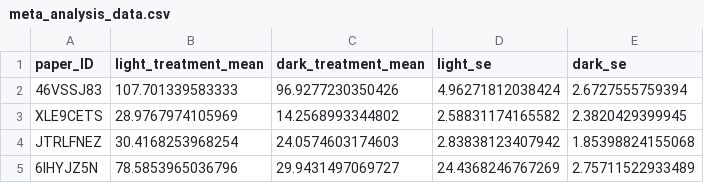
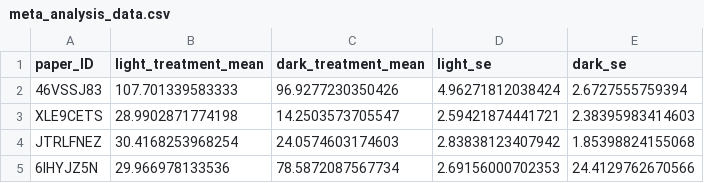
Before and after one commit to c-noonan-02/bat_phenology_data_extraction, a CSV file: time_activity_onset/data/meta_analysis_data.csv, drawn as a sheet.

```diff
--- a/time_activity_onset/data/meta_analysis_data.csv
+++ b/time_activity_onset/data/meta_analysis_data.csv
@@ -2,4 +2,4 @@
 "46VSSJ83",107.701339583333,96.9277230350426,4.96271812038424,2.6727555759394
-"XLE9CETS",28.9767974105969,14.2568993344802,2.58831174165582,2.3820429399945
+"XLE9CETS",28.9902871774198,14.2503573705547,2.59421874441721,2.38395983414603
 "JTRLFNEZ",30.4168253968254,24.0574603174603,2.83838123407942,1.85398824155068
-"6IHYJZ5N",78.5853965036796,29.9431497069727,24.4368246767269,2.75711522933489
+"6IHYJZ5N",29.966978133536,78.5872087567734,2.69156000702353,24.4129762670566
```
Also changed, not shown: time_activity_onset/figures/ExtractedData.csv, 3 other files.
